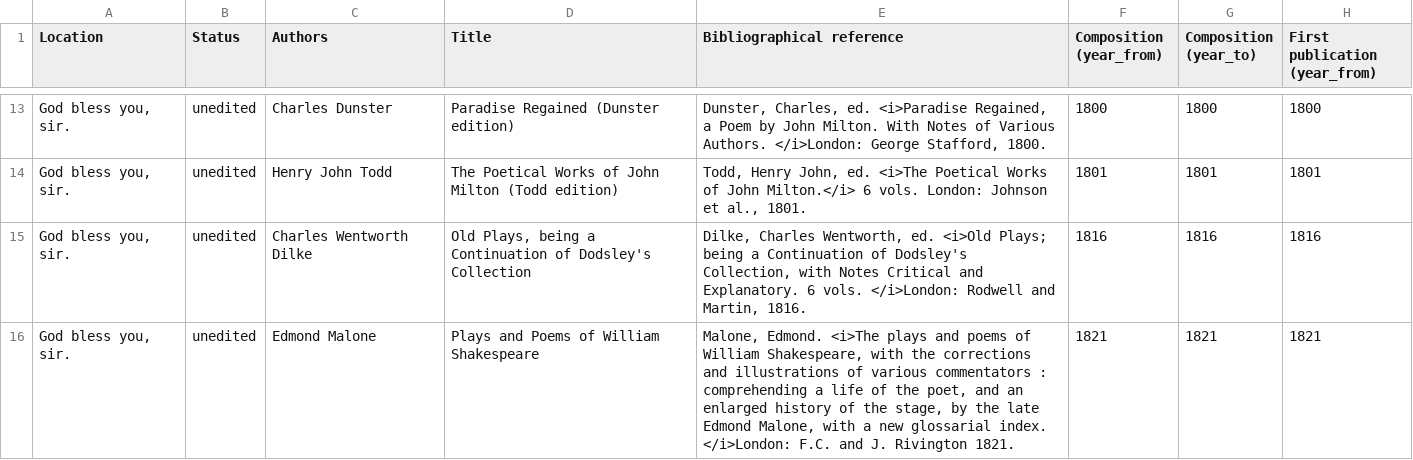
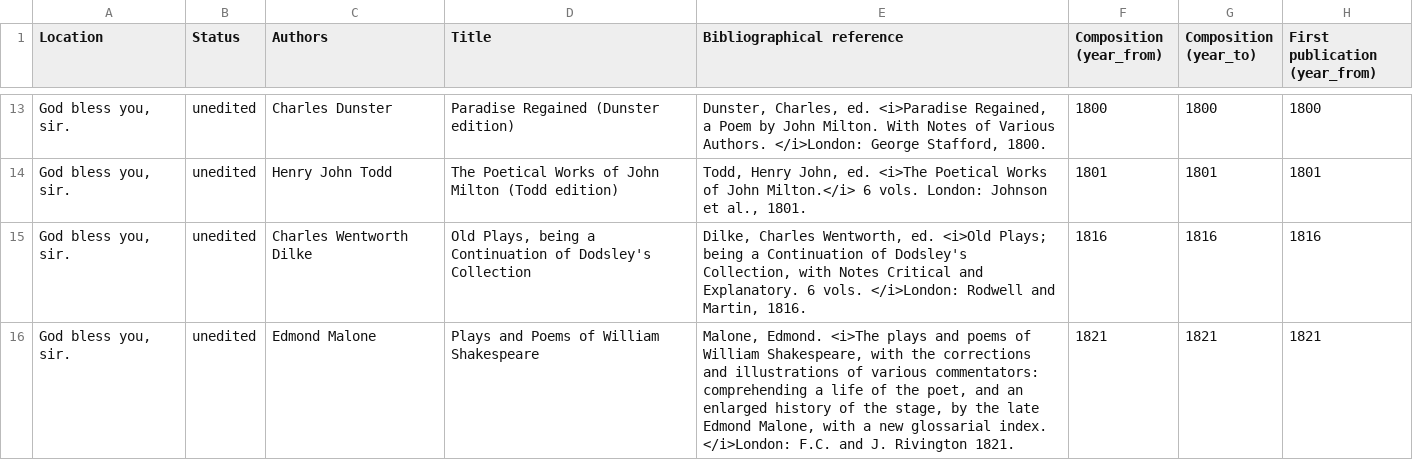
Before and after one commit to dhlab-basel/0826-wordweb-scripts, a CSV file: 01_prepare_scripts/csv/sec.csv, drawn as a sheet; only a part is shown, gaps mark what is left out; the diff covers the shown part only; the diff names each change by its address in the sheet, - before the commit and + after, or states it on an @@ line.

```diff
--- a/01_prepare_scripts/csv/sec.csv
+++ b/01_prepare_scripts/csv/sec.csv
-E16 (Bibliographical reference): …of various commentators : comprehending a…
+E16 (Bibliographical reference): …of various commentators: comprehending a…
```
Also changed, not shown: 5 added rows and 6 edited cells elsewhere in this file, 01_prepare_scripts/csv/export_3.csv, 01_prepare_scripts/csv/export_4.csv, 30 other files.
